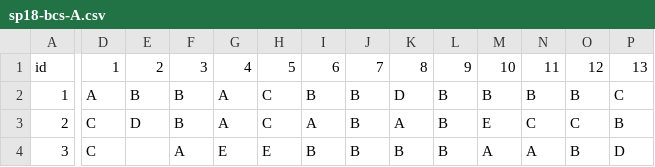
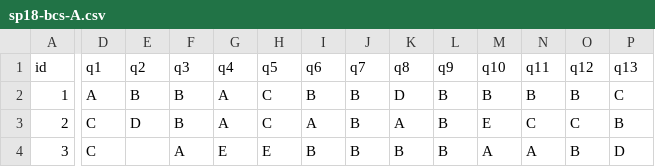
Before and after one commit to abid-mujtaba/fci-v3-analysis, a CSV file: data/sp18-bcs-A.csv, drawn as a sheet; only a part is shown, gaps mark what is left out; the diff covers the shown part only; the diff names each change by its address in the sheet, - before the commit and + after, or states it on an @@ line.

```diff
--- a/data/sp18-bcs-A.csv
+++ b/data/sp18-bcs-A.csv
-D1: 1
+D1: q1
-E1: 2
+E1: q2
-F1: 3
+F1: q3
-G1: 4
+G1: q4
-H1: 5
+H1: q5
-I1: 6
+I1: q6
-J1: 7
+J1: q7
-K1: 8
+K1: q8
-L1: 9
+L1: q9
-M1: 10
+M1: q10
-N1: 11
+N1: q11
-O1: 12
+O1: q12
-P1: 13
+P1: q13
```
Also changed, not shown: 17 edited cells elsewhere in this file, 1 other file.
